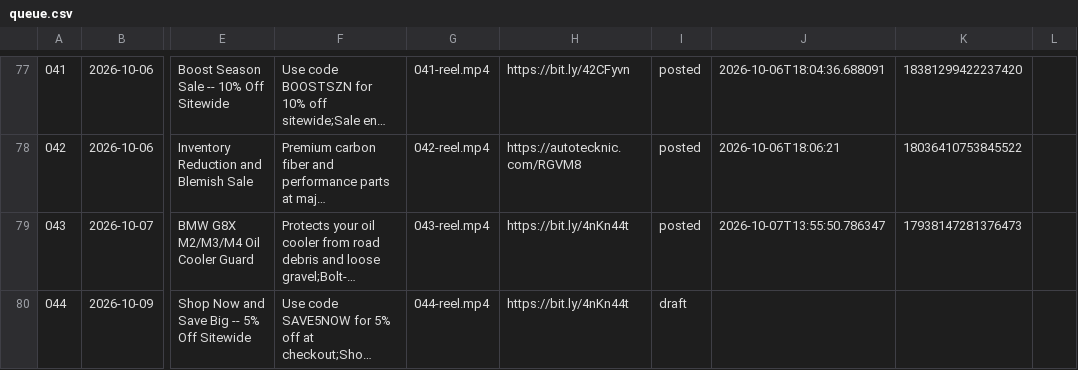
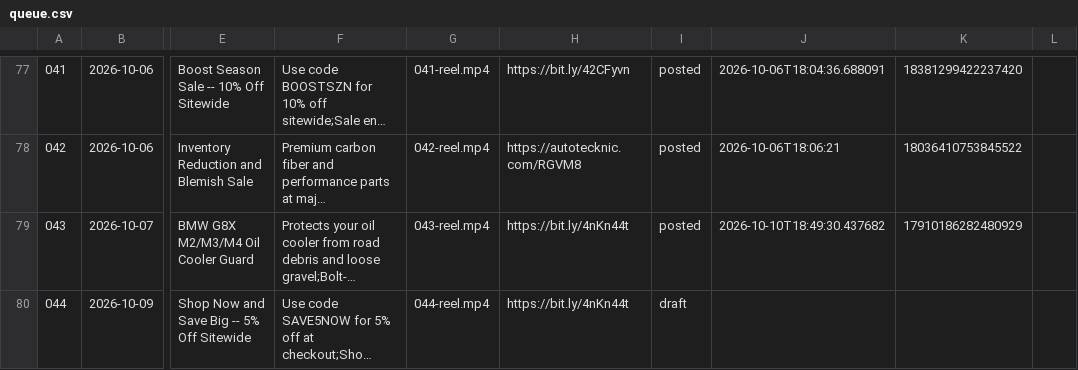
Before and after one commit to apasil03/rgvm8, a CSV file: content/queue.csv, drawn as a sheet; only a part is shown, gaps mark what is left out; long unchanged cells end in …; the diff names each change by its address in the sheet, - before the commit and + after, or states it on an @@ line.

```diff
--- a/content/queue.csv
+++ b/content/queue.csv
-J79: 2026-10-07T13:55:50.786347
+J79: 2026-10-10T18:49:30.437682
-K79: 17938147281376473
+K79: 17910186282480929
```
